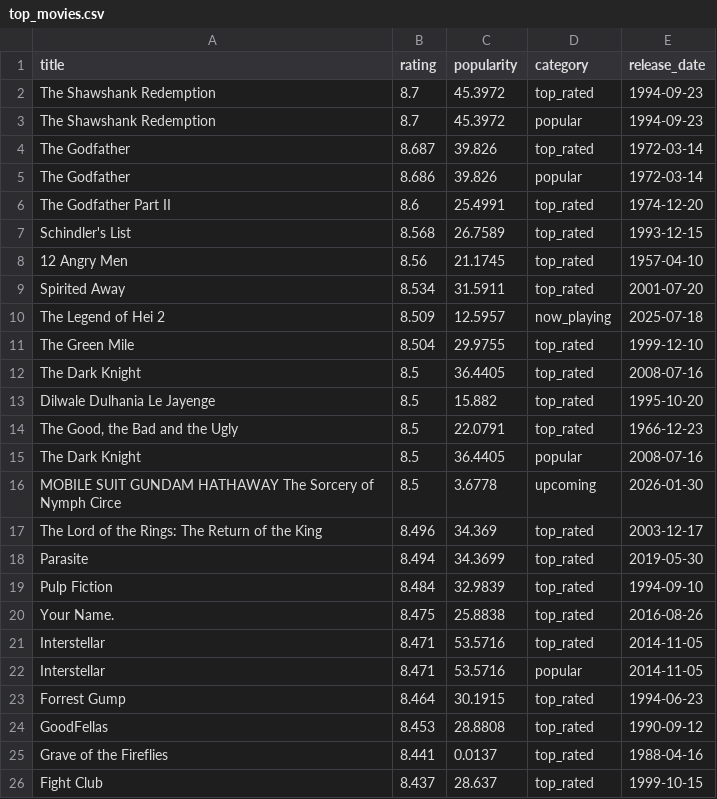
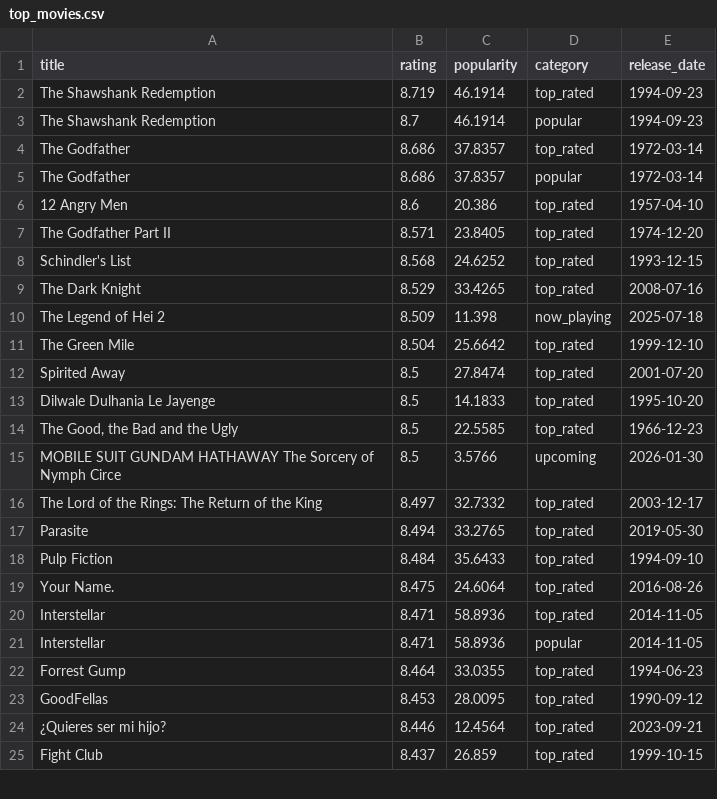
Before and after one commit to KOD-0101/movie-api-automation, a CSV file: top_movies.csv, drawn as a sheet; only a part is shown; the diff covers the shown part only.

```diff
--- a/top_movies.csv
+++ b/top_movies.csv
@@ -1,26 +1,25 @@
 title,rating,popularity,category,release_date
-The Shawshank Redemption,8.7,45.3972,top_rated,1994-09-23
-The Shawshank Redemption,8.7,45.3972,popular,1994-09-23
-The Godfather,8.687,39.826,top_rated,1972-03-14
-The Godfather,8.686,39.826,popular,1972-03-14
-The Godfather Part II,8.6,25.4991,top_rated,1974-12-20
-Schindler's List,8.568,26.7589,top_rated,1993-12-15
-12 Angry Men,8.56,21.1745,top_rated,1957-04-10
-Spirited Away,8.534,31.5911,top_rated,2001-07-20
-The Legend of Hei 2,8.509,12.5957,now_playing,2025-07-18
-The Green Mile,8.504,29.9755,top_rated,1999-12-10
-The Dark Knight,8.5,36.4405,top_rated,2008-07-16
-Dilwale Dulhania Le Jayenge,8.5,15.882,top_rated,1995-10-20
-"The Good, the Bad and the Ugly",8.5,22.0791,top_rated,1966-12-23
-The Dark Knight,8.5,36.4405,popular,2008-07-16
-MOBILE SUIT GUNDAM HATHAWAY The Sorcery of Nymph Circe,8.5,3.6778,upcoming,2026-01-30
-The Lord of the Rings: The Return of the King,8.496,34.369,top_rated,2003-12-17
-Parasite,8.494,34.3699,top_rated,2019-05-30
-Pulp Fiction,8.484,32.9839,top_rated,1994-09-10
-Your Name.,8.475,25.8838,top_rated,2016-08-26
-Interstellar,8.471,53.5716,top_rated,2014-11-05
-Interstellar,8.471,53.5716,popular,2014-11-05
-Forrest Gump,8.464,30.1915,top_rated,1994-06-23
-GoodFellas,8.453,28.8808,top_rated,1990-09-12
-Grave of the Fireflies,8.441,0.0137,top_rated,1988-04-16
-Fight Club,8.437,28.637,top_rated,1999-10-15
+The Shawshank Redemption,8.719,46.1914,top_rated,1994-09-23
+The Shawshank Redemption,8.7,46.1914,popular,1994-09-23
+The Godfather,8.686,37.8357,top_rated,1972-03-14
+The Godfather,8.686,37.8357,popular,1972-03-14
+12 Angry Men,8.6,20.386,top_rated,1957-04-10
+The Godfather Part II,8.571,23.8405,top_rated,1974-12-20
+Schindler's List,8.568,24.6252,top_rated,1993-12-15
+The Dark Knight,8.529,33.4265,top_rated,2008-07-16
+The Legend of Hei 2,8.509,11.398,now_playing,2025-07-18
+The Green Mile,8.504,25.6642,top_rated,1999-12-10
+Spirited Away,8.5,27.8474,top_rated,2001-07-20
+Dilwale Dulhania Le Jayenge,8.5,14.1833,top_rated,1995-10-20
+"The Good, the Bad and the Ugly",8.5,22.5585,top_rated,1966-12-23
+MOBILE SUIT GUNDAM HATHAWAY The Sorcery of Nymph Circe,8.5,3.5766,upcoming,2026-01-30
+The Lord of the Rings: The Return of the King,8.497,32.7332,top_rated,2003-12-17
+Parasite,8.494,33.2765,top_rated,2019-05-30
+Pulp Fiction,8.484,35.6433,top_rated,1994-09-10
+Your Name.,8.475,24.6064,top_rated,2016-08-26
+Interstellar,8.471,58.8936,top_rated,2014-11-05
+Interstellar,8.471,58.8936,popular,2014-11-05
+Forrest Gump,8.464,33.0355,top_rated,1994-06-23
+GoodFellas,8.453,28.0095,top_rated,1990-09-12
+¿Quieres ser mi hijo?,8.446,12.4564,top_rated,2023-09-21
+Fight Club,8.437,26.859,top_rated,1999-10-15
```
Also changed, not shown: 5 added rows, 4 removed rows and 24 edited cells elsewhere in this file, 1 other file.
